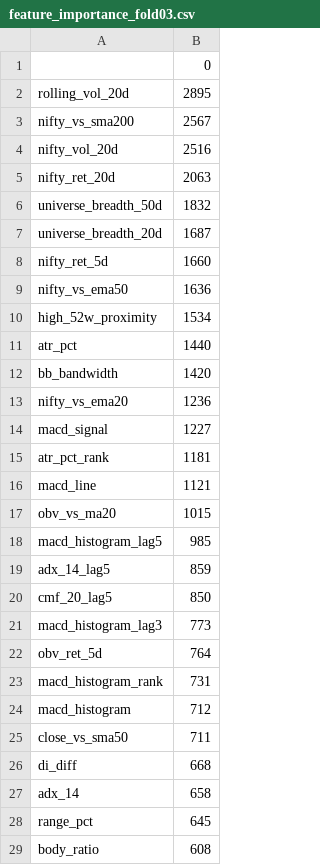
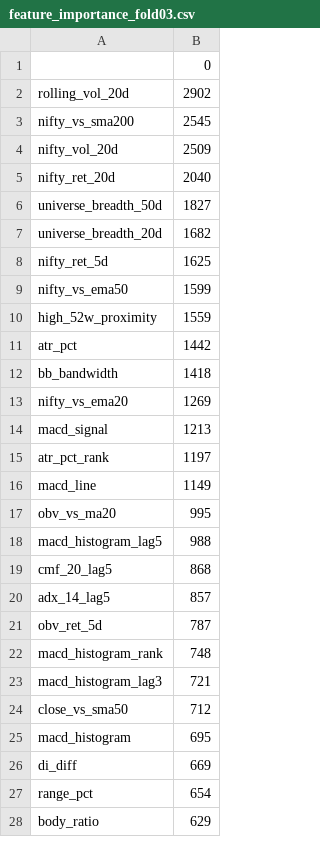
Before and after one commit to abhishek4official/VajraStocks, a CSV file: VajraML/results/feature_importance_fold03.csv, drawn as a sheet; only a part is shown; the diff covers the shown part only.

```diff
--- a/VajraML/results/feature_importance_fold03.csv
+++ b/VajraML/results/feature_importance_fold03.csv
@@ -1,29 +1,28 @@
 ,0
-rolling_vol_20d,2895
-nifty_vs_sma200,2567
-nifty_vol_20d,2516
-nifty_ret_20d,2063
-universe_breadth_50d,1832
-universe_breadth_20d,1687
-nifty_ret_5d,1660
-nifty_vs_ema50,1636
-high_52w_proximity,1534
-atr_pct,1440
-bb_bandwidth,1420
-nifty_vs_ema20,1236
-macd_signal,1227
-atr_pct_rank,1181
-macd_line,1121
-obv_vs_ma20,1015
-macd_histogram_lag5,985
-adx_14_lag5,859
-cmf_20_lag5,850
-macd_histogram_lag3,773
-obv_ret_5d,764
-macd_histogram_rank,731
-macd_histogram,712
-close_vs_sma50,711
-di_diff,668
-adx_14,658
-range_pct,645
-body_ratio,608
+rolling_vol_20d,2902
+nifty_vs_sma200,2545
+nifty_vol_20d,2509
+nifty_ret_20d,2040
+universe_breadth_50d,1827
+universe_breadth_20d,1682
+nifty_ret_5d,1625
+nifty_vs_ema50,1599
+high_52w_proximity,1559
+atr_pct,1442
+bb_bandwidth,1418
+nifty_vs_ema20,1269
+macd_signal,1213
+atr_pct_rank,1197
+macd_line,1149
+obv_vs_ma20,995
+macd_histogram_lag5,988
+cmf_20_lag5,868
+adx_14_lag5,857
+obv_ret_5d,787
+macd_histogram_rank,748
+macd_histogram_lag3,721
+close_vs_sma50,712
+macd_histogram,695
+di_diff,669
+range_pct,654
+body_ratio,629
```
Also changed, not shown: 22 added rows, 21 removed rows and 29 edited cells elsewhere in this file, VajraML/results/feature_importance_fold01.csv, VajraML/results/feature_importance_fold02.csv, 27 other files.
